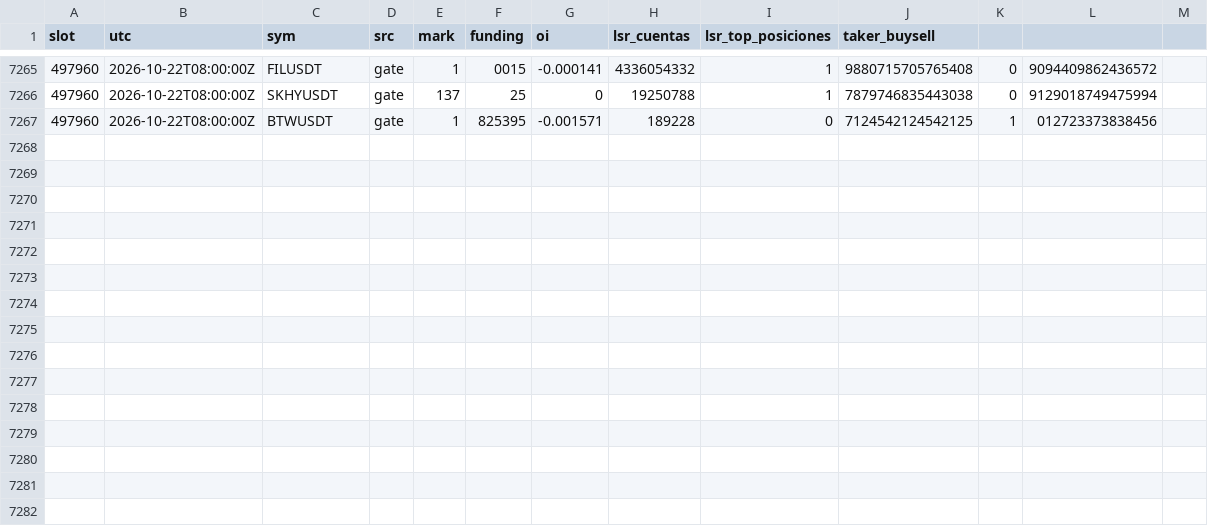
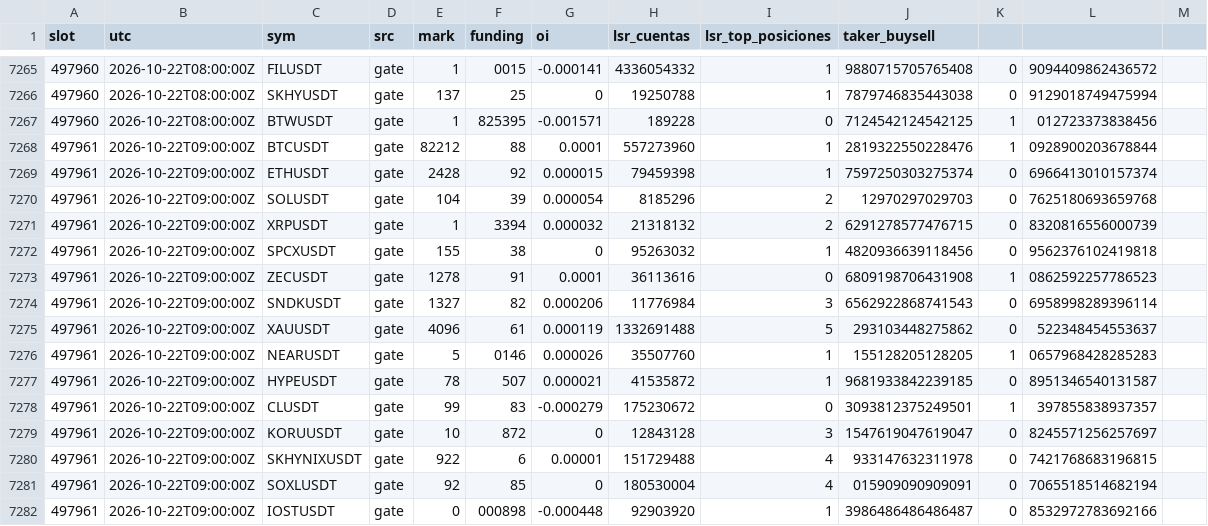
Before and after one commit to lpdort-spec/escaner-bitunix, a CSV file: datos/posicionamiento-202610.csv, drawn as a sheet; only a part is shown, gaps mark what is left out; the diff names each change by its address in the sheet, - before the commit and + after, or states it on an @@ line.

```diff
--- a/datos/posicionamiento-202610.csv
+++ b/datos/posicionamiento-202610.csv
+row 7268: 497961 | 2026-10-22T09:00:00Z | BTCUSDT | gate | 82212 | 88 | 0.0001 | 557273960 | 1 | 2819322550228476 | 1 | 0928900203678844
+row 7269: 497961 | 2026-10-22T09:00:00Z | ETHUSDT | gate | 2428 | 92 | 0.000015 | 79459398 | 1 | 7597250303275374 | 0 | 6966413010157374
+row 7270: 497961 | 2026-10-22T09:00:00Z | SOLUSDT | gate | 104 | 39 | 0.000054 | 8185296 | 2 | 12970297029703 | 0 | 7625180693659768
+row 7271: 497961 | 2026-10-22T09:00:00Z | XRPUSDT | gate | 1 | 3394 | 0.000032 | 21318132 | 2 | 6291278577476715 | 0 | 8320816556000739
+row 7272: 497961 | 2026-10-22T09:00:00Z | SPCXUSDT | gate | 155 | 38 | 0 | 95263032 | 1 | 4820936639118456 | 0 | 9562376102419818
+row 7273: 497961 | 2026-10-22T09:00:00Z | ZECUSDT | gate | 1278 | 91 | 0.0001 | 36113616 | 0 | 6809198706431908 | 1 | 0862592257786523
+row 7274: 497961 | 2026-10-22T09:00:00Z | SNDKUSDT | gate | 1327 | 82 | 0.000206 | 11776984 | 3 | 6562922868741543 | 0 | 6958998289396114
+row 7275: 497961 | 2026-10-22T09:00:00Z | XAUUSDT | gate | 4096 | 61 | 0.000119 | 1332691488 | 5 | 293103448275862 | 0 | 522348454553637
+row 7276: 497961 | 2026-10-22T09:00:00Z | NEARUSDT | gate | 5 | 0146 | 0.000026 | 35507760 | 1 | 155128205128205 | 1 | 0657968428285283
+row 7277: 497961 | 2026-10-22T09:00:00Z | HYPEUSDT | gate | 78 | 507 | 0.000021 | 41535872 | 1 | 9681933842239185 | 0 | 8951346540131587
+row 7278: 497961 | 2026-10-22T09:00:00Z | CLUSDT | gate | 99 | 83 | -0.000279 | 175230672 | 0 | 3093812375249501 | 1 | 397855838937357
+row 7279: 497961 | 2026-10-22T09:00:00Z | KORUUSDT | gate | 10 | 872 | 0 | 12843128 | 3 | 1547619047619047 | 0 | 8245571256257697
+row 7280: 497961 | 2026-10-22T09:00:00Z | SKHYNIXUSDT | gate | 922 | 6 | 0.00001 | 151729488 | 4 | 933147632311978 | 0 | 7421768683196815
+row 7281: 497961 | 2026-10-22T09:00:00Z | SOXLUSDT | gate | 92 | 85 | 0 | 180530004 | 4 | 015909090909091 | 0 | 7065518514682194
+row 7282: 497961 | 2026-10-22T09:00:00Z | IOSTUSDT | gate | 0 | 000898 | -0.000448 | 92903920 | 1 | 3986486486486487 | 0 | 8532972783692166
```
Also changed, not shown: 1 other file.
